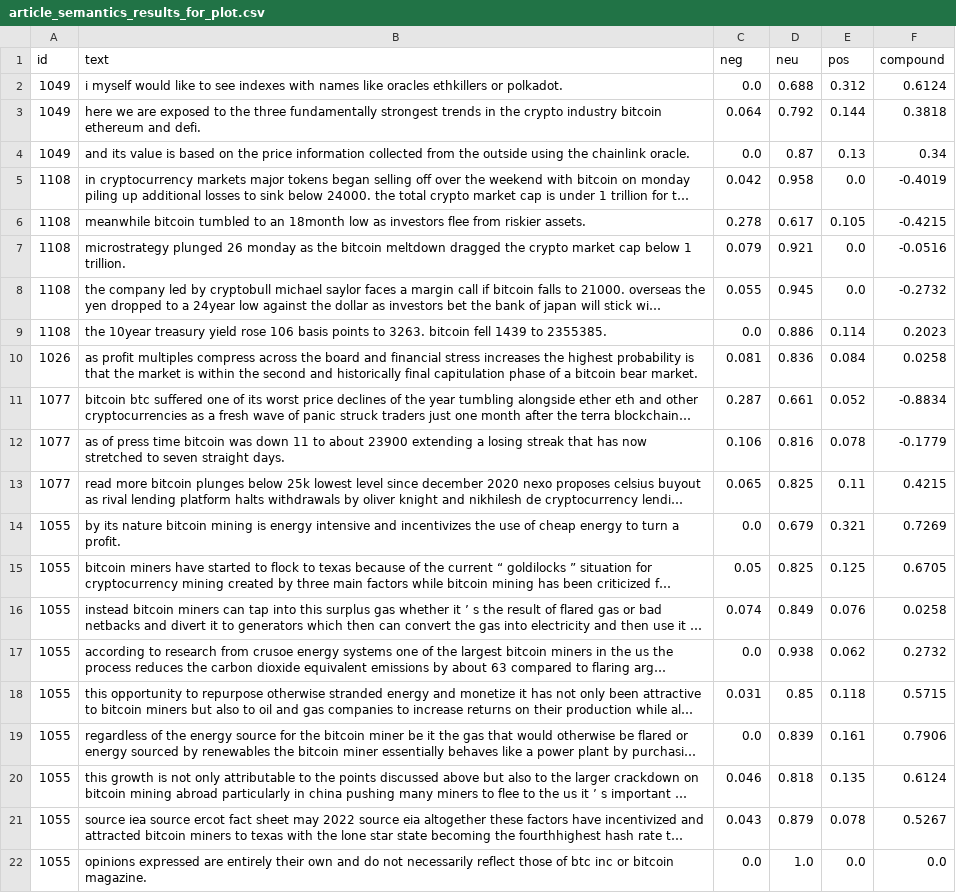
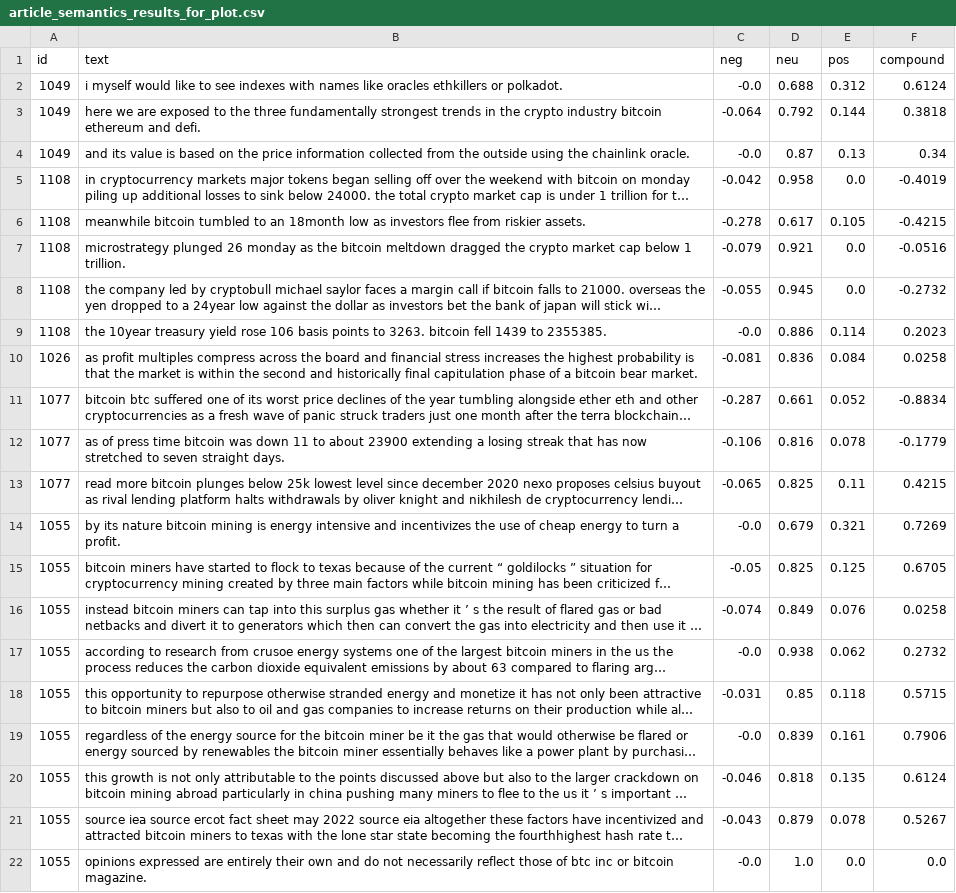
Before and after one commit to JacekzMilo/Crypto_nlp, a CSV file: Scraper/Scraper/spiders/article_semantics_results_for_plot.csv, drawn as a sheet; long unchanged cells end in …; the diff names each change by its address in the sheet, - before the commit and + after, or states it on an @@ line.

```diff
--- a/Scraper/Scraper/spiders/article_semantics_results_for_plot.csv
+++ b/Scraper/Scraper/spiders/article_semantics_results_for_plot.csv
-C2 (neg): 0.0
+C2 (neg): -0.0
-C3 (neg): 0.064
+C3 (neg): -0.064
-C4 (neg): 0.0
+C4 (neg): -0.0
-C5 (neg): 0.042
+C5 (neg): -0.042
-C6 (neg): 0.278
+C6 (neg): -0.278
-C7 (neg): 0.079
+C7 (neg): -0.079
-C8 (neg): 0.055
+C8 (neg): -0.055
-C9 (neg): 0.0
+C9 (neg): -0.0
-C10 (neg): 0.081
+C10 (neg): -0.081
-C11 (neg): 0.287
+C11 (neg): -0.287
-C12 (neg): 0.106
+C12 (neg): -0.106
-C13 (neg): 0.065
+C13 (neg): -0.065
-C14 (neg): 0.0
+C14 (neg): -0.0
-C15 (neg): 0.05
+C15 (neg): -0.05
-C16 (neg): 0.074
+C16 (neg): -0.074
-C17 (neg): 0.0
+C17 (neg): -0.0
-C18 (neg): 0.031
+C18 (neg): -0.031
-C19 (neg): 0.0
+C19 (neg): -0.0
-C20 (neg): 0.046
+C20 (neg): -0.046
-C21 (neg): 0.043
+C21 (neg): -0.043
-C22 (neg): 0.0
+C22 (neg): -0.0
```
Also changed, not shown: Scraper/Scraper/spiders/feature_polarity_calculations_df.csv, Scraper/Scraper/spiders/feature_polarity_calculations_df_3.csv, 6 other files.
